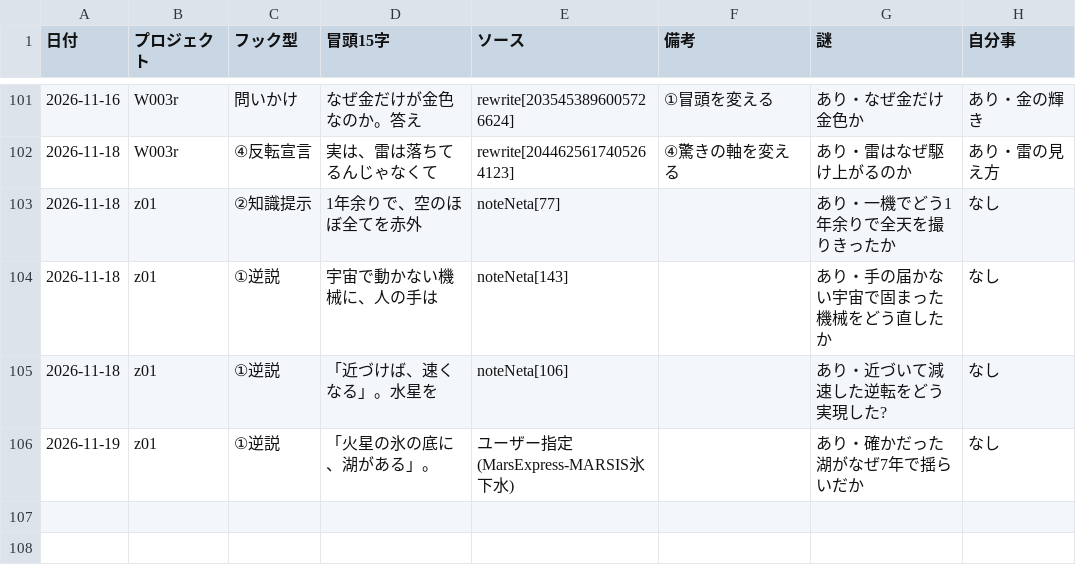
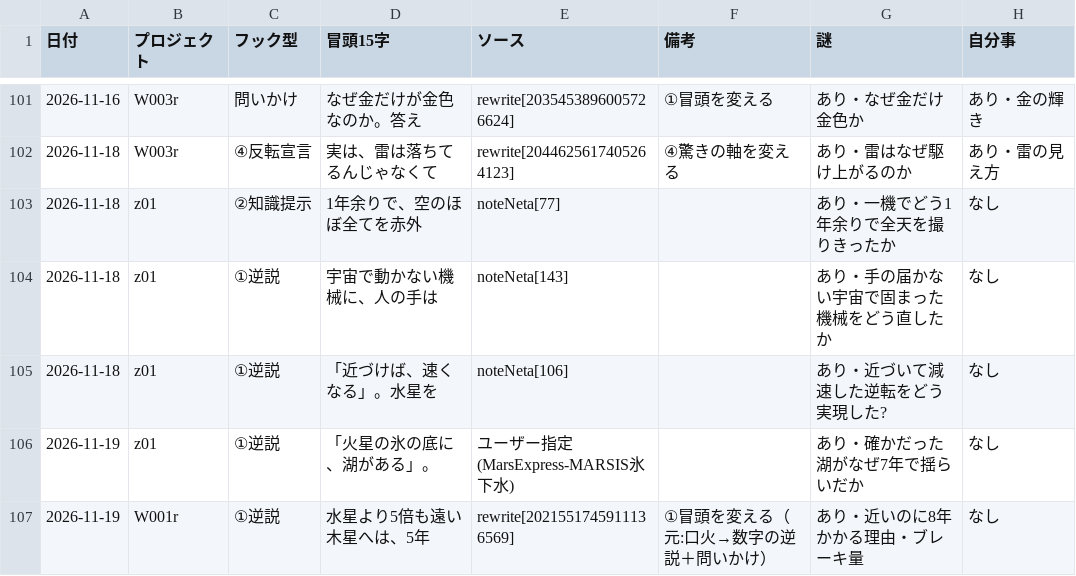
Before and after one commit to useakat/xClaude, a CSV file: logs/hook_records.csv, drawn as a sheet; only a part is shown, gaps mark what is left out; the diff names each change by its address in the sheet, - before the commit and + after, or states it on an @@ line.

```diff
--- a/logs/hook_records.csv
+++ b/logs/hook_records.csv
+row 107: 2026-11-19 | W001r | ①逆説 | 水星より5倍も遠い木星へは、5年 | rewrite[2021551745911136569] | ①冒頭を変える（元:口火→数字の逆説＋問いかけ） | あり・近いのに8年かかる理由・ブレーキ量 | なし
```
Also changed, not shown: logs/rewrite_records.csv.
